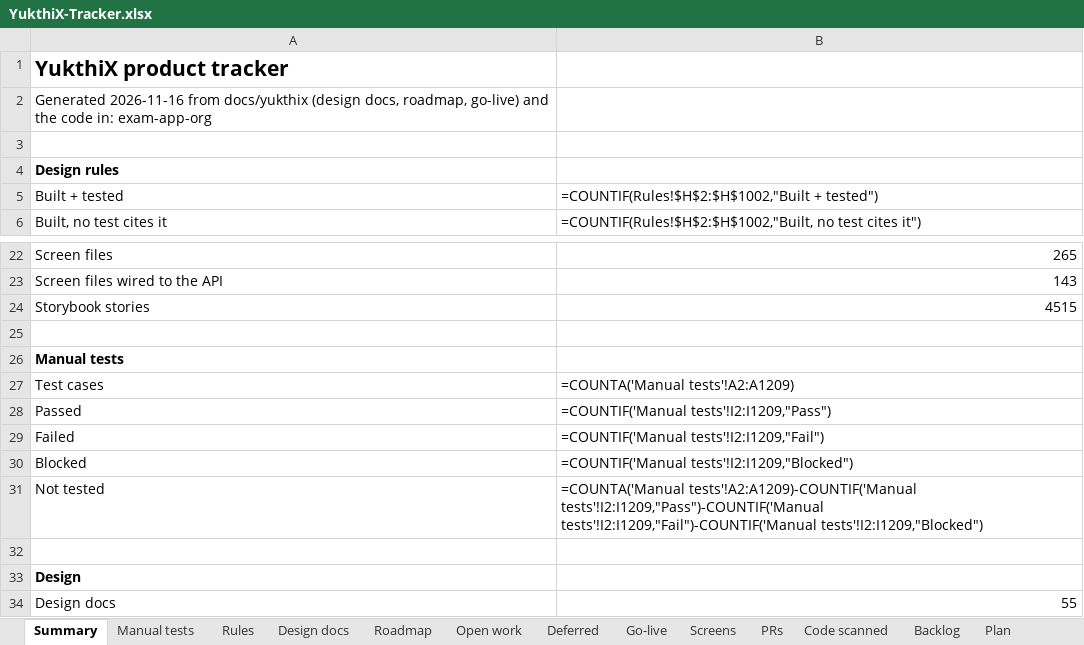
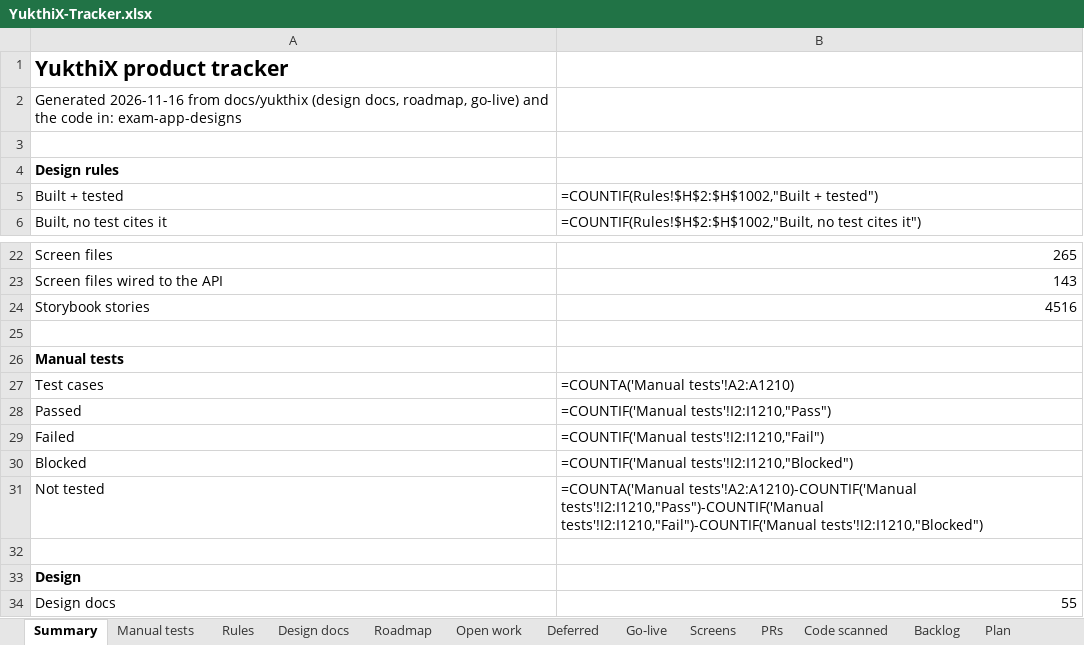
Before and after one commit to hari9495/exam-app, an Excel workbook: docs/yukthix/tracker/YukthiX-Tracker.xlsx, sheet Summary, drawn as a sheet; only a part is shown, gaps mark what is left out; values as stored, in another font and other column widths than the file's, no borders; formulas without a stored value are shown as written; the diff names each change by its address in the sheet, - before the commit and + after, or states it on an @@ line.

```diff
--- a/docs/yukthix/tracker/YukthiX-Tracker.xlsx (sheet Summary)
+++ b/docs/yukthix/tracker/YukthiX-Tracker.xlsx (sheet Summary)
-A2: …code in: exam-app-org
+A2: …code in: exam-app-designs
-B24: 4515
+B24: 4516
-B27: =COUNTA('Manual tests'!A2:A1209)
+B27: =COUNTA('Manual tests'!A2:A1210)
-B28: =COUNTIF('Manual tests'!I2:I1209,"Pass")
+B28: =COUNTIF('Manual tests'!I2:I1210,"Pass")
-B29: =COUNTIF('Manual tests'!I2:I1209,"Fail")
+B29: =COUNTIF('Manual tests'!I2:I1210,"Fail")
-B30: =COUNTIF('Manual tests'!I2:I1209,"Blocked")
+B30: =COUNTIF('Manual tests'!I2:I1210,"Blocked")
-B31: =COUNTA('Manual tests'!A2:A1209)-COUNTIF('Manual tests'!I2:I1209,"Pass")-COUNTIF('Manual tests'!I2:I1209,"Fail")-COUNTIF('Manual tests'!I2:I1209,"Blocked")
+B31: =COUNTA('Manual tests'!A2:A1210)-COUNTIF('Manual tests'!I2:I1210,"Pass")-COUNTIF('Manual tests'!I2:I1210,"Fail")-COUNTIF('Manual tests'!I2:I1210,"Blocked")
```
Also changed, not shown: sheet Rules, sheet Manual tests, sheet Code scanned, 45 other files.
